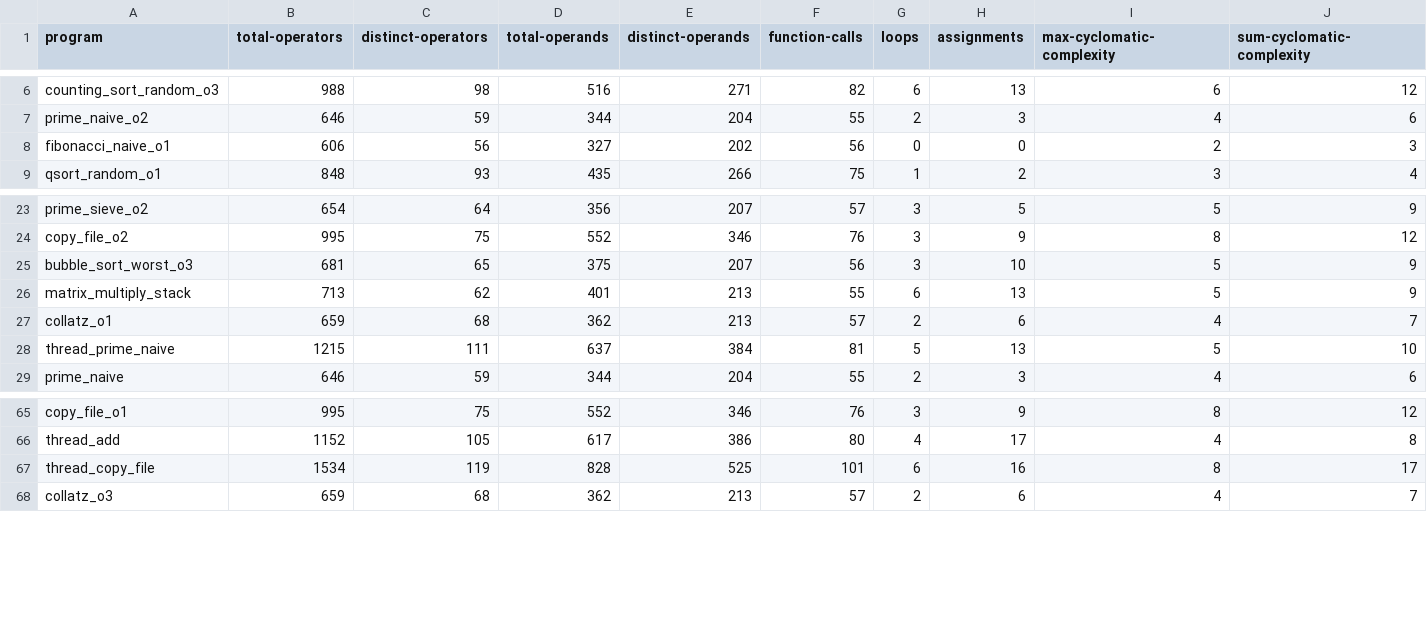
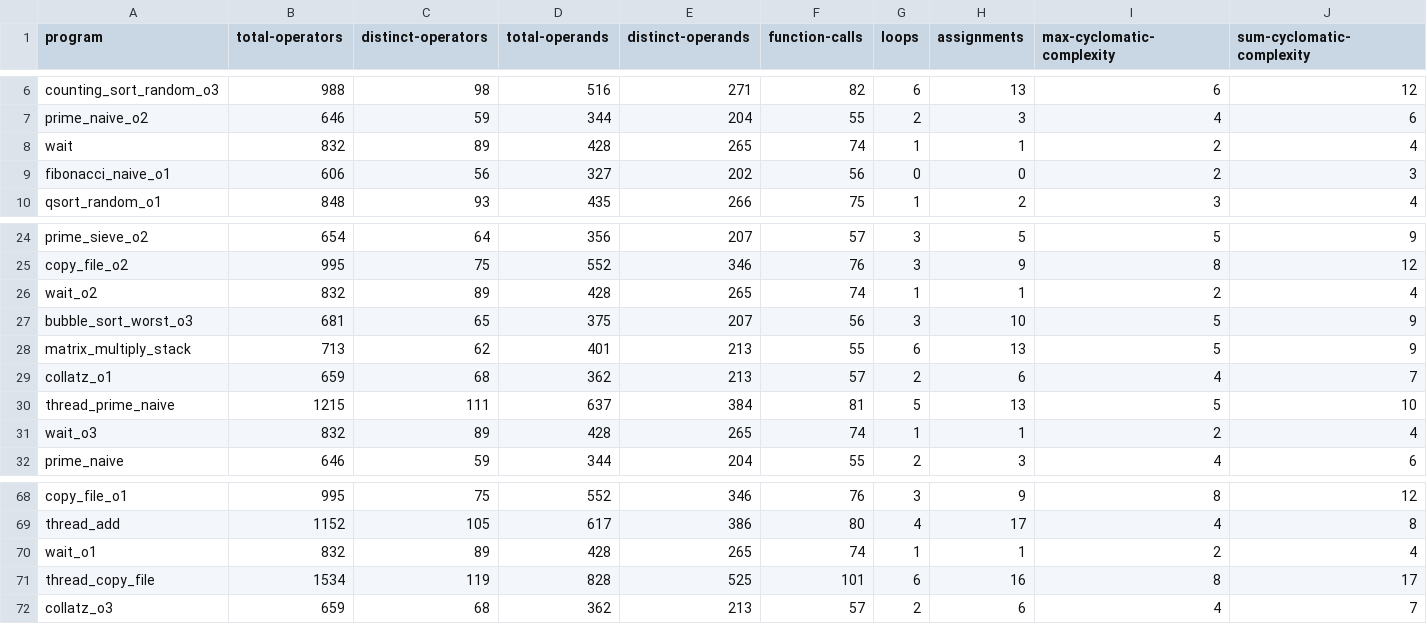
Before and after one commit to philipLutz/capstone-project, a CSV file: src/static_analysis_results.csv, drawn as a sheet; only a part is shown, gaps mark what is left out; rows hold the shown columns only; the diff names each change by its address in the sheet, - before the commit and + after, or states it on an @@ line.

```diff
--- a/src/static_analysis_results.csv
+++ b/src/static_analysis_results.csv
+row 8: wait | 832 | 89 | 428 | 265 | 74 | 1 | 1 | 2 | 4
+row 26: wait_o2 | 832 | 89 | 428 | 265 | 74 | 1 | 1 | 2 | 4
+row 31: wait_o3 | 832 | 89 | 428 | 265 | 74 | 1 | 1 | 2 | 4
+row 70: wait_o1 | 832 | 89 | 428 | 265 | 74 | 1 | 1 | 2 | 4
```
Also changed, not shown: src/program_performance_results.csv, src/program_scores.csv, 12 other files.
